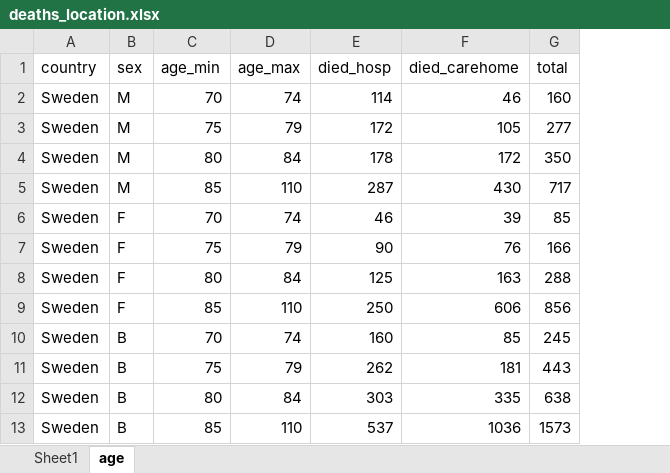
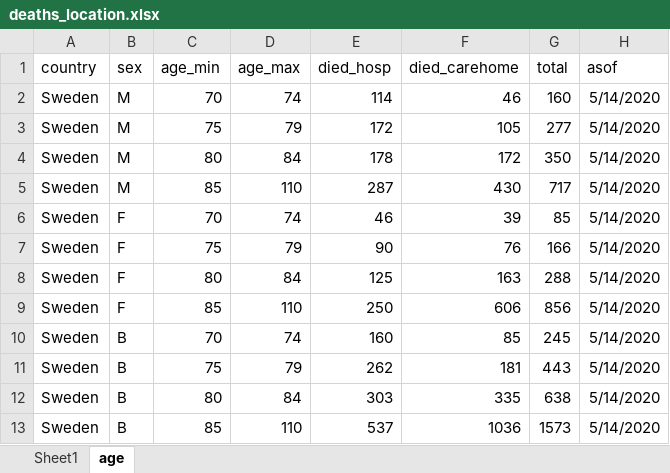
Before and after one commit to meganodris/International-COVID-IFR, an Excel workbook: data/deaths_location.xlsx, sheet age, drawn as a sheet; values as stored, in another font and other column widths than the file's, no borders; the diff names each change by its address in the sheet, - before the commit and + after, or states it on an @@ line.

```diff
--- a/data/deaths_location.xlsx (sheet age)
+++ b/data/deaths_location.xlsx (sheet age)
+column H (asof), rows 2-13: all 5/14/2020
```
Also changed, not shown: sheet Sheet1, 46 other files.
